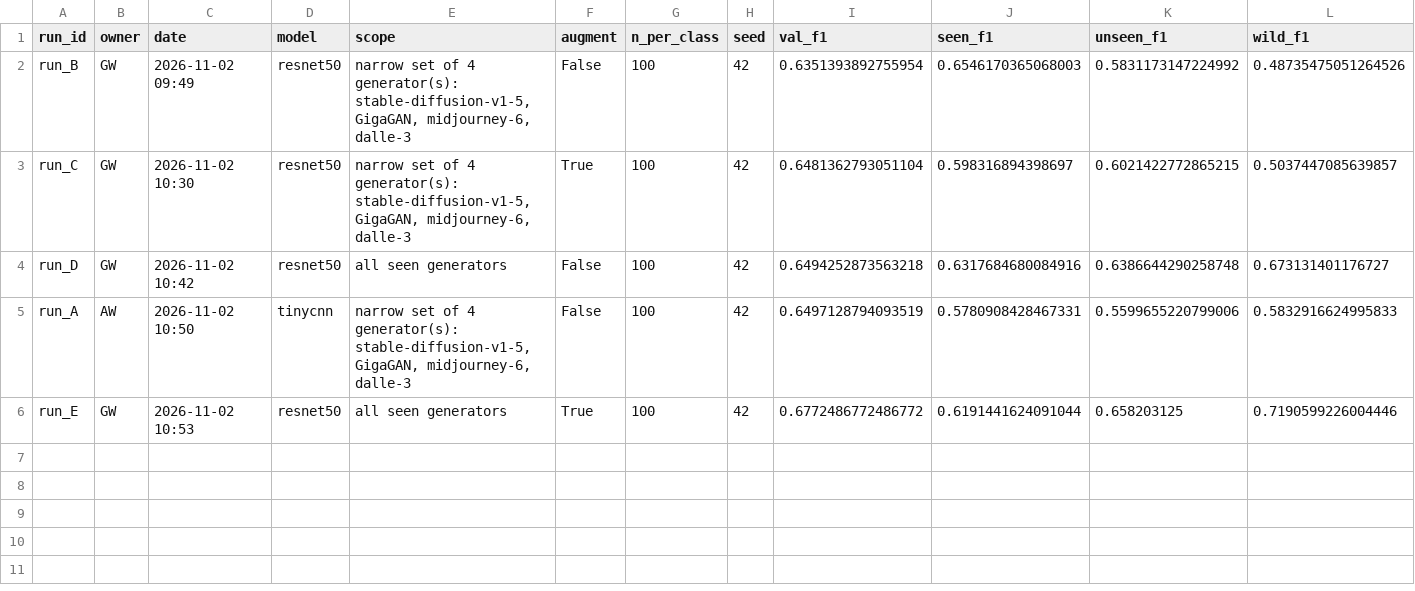
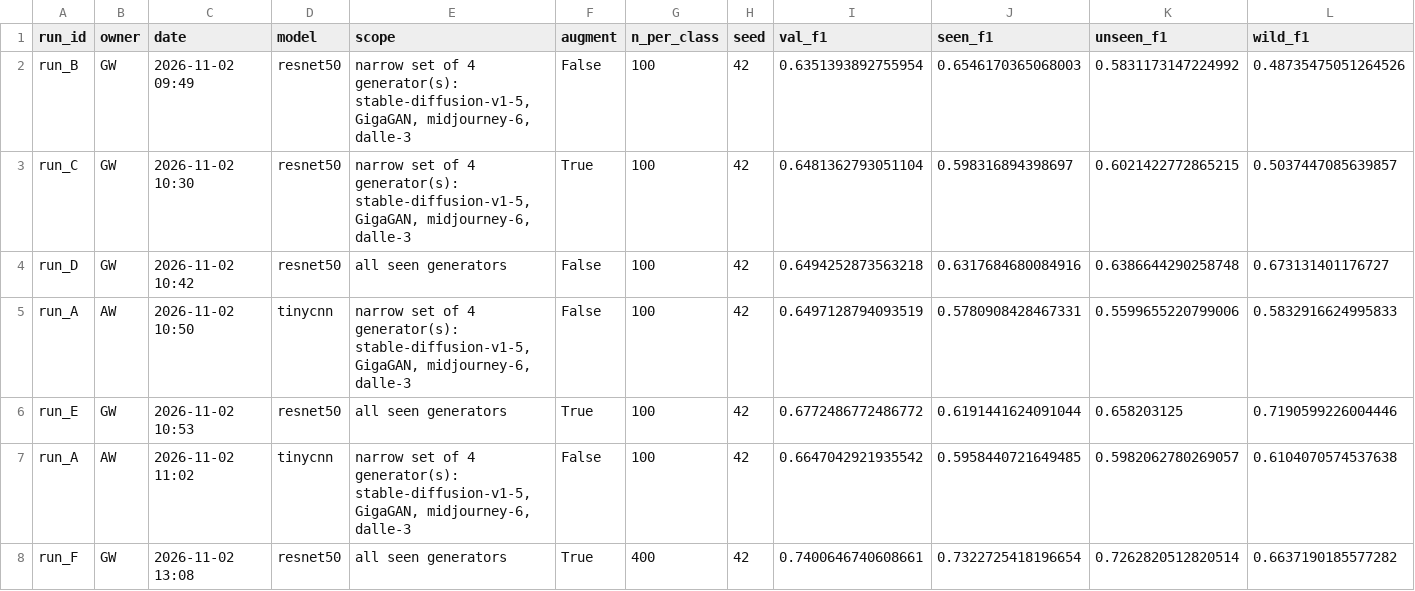
Before and after one commit to andrinawatsemba/DEEPFAKE_CV_INVESTIGATION, a CSV file: reports/experiment_log.csv, drawn as a sheet; only a part is shown; rows hold the shown columns only; the diff names each change by its address in the sheet, - before the commit and + after, or states it on an @@ line.

```diff
--- a/reports/experiment_log.csv
+++ b/reports/experiment_log.csv
+row 7: run_A | AW | 2026-11-02 11:02 | tinycnn | narrow set of 4 generator(s): stable-diffusion-v1-5, GigaGAN, midjourney-6, dalle-3 | False | 100 | 42 | 0.6647042921935542 | 0.5958440721649485 | 0.5982062780269057 | 0.6104070574537638
+row 8: run_F | GW | 2026-11-02 13:08 | resnet50 | all seen generators | True | 400 | 42 | 0.7400646740608661 | 0.7322725418196654 | 0.7262820512820514 | 0.6637190185577282
```
Also changed, not shown: reports/run_A/predictions.csv, 16 other files.
